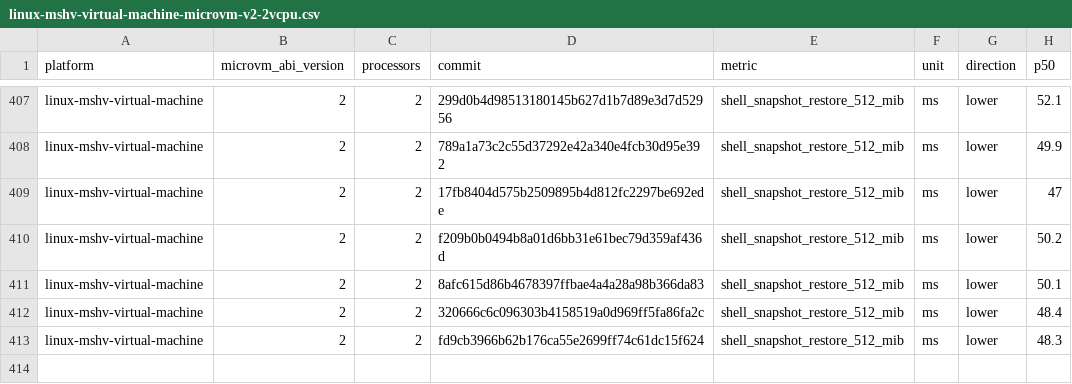
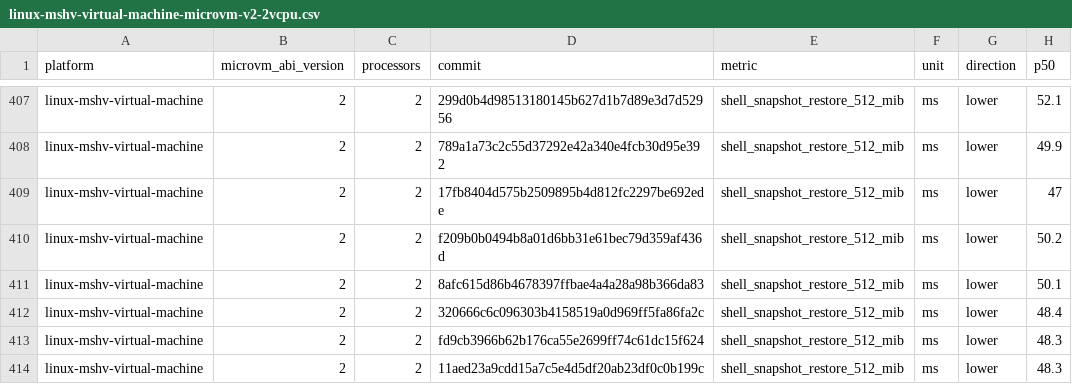
Before and after one commit to microsoft/nvx, a CSV file: data/linux-mshv-virtual-machine-microvm-v2-2vcpu.csv, drawn as a sheet; only a part is shown, gaps mark what is left out; the diff names each change by its address in the sheet, - before the commit and + after, or states it on an @@ line.

```diff
--- a/data/linux-mshv-virtual-machine-microvm-v2-2vcpu.csv
+++ b/data/linux-mshv-virtual-machine-microvm-v2-2vcpu.csv
+row 414: linux-mshv-virtual-machine | 2 | 2 | 11aed23a9cdd15a7c5e4d5df20ab23df0c0b199c | shell_snapshot_restore_512_mib | ms | lower | 48.3
```
Also changed, not shown: data/linux-mshv-virtual-machine-microvm-v2-4vcpu.csv, data/linux-mshv-virtual-machine-microvm-v2-8vcpu.csv, 9 other files.
